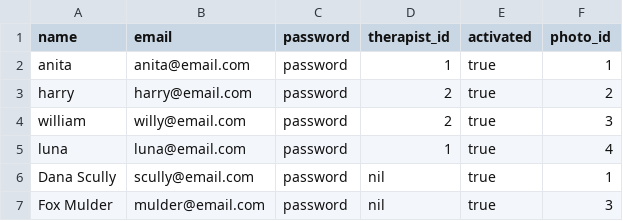
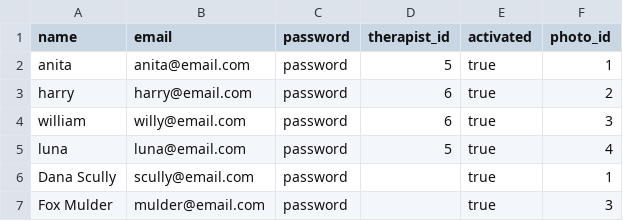
Before and after one commit to acmei/capstone, a CSV file: db/users.csv, drawn as a sheet.

Commit message:
fixed questions csv and users seed

```diff
--- a/db/users.csv
+++ b/db/users.csv
@@ -1,7 +1,7 @@
 name,email,password,therapist_id,activated,photo_id
-anita,anita@email.com,password,1,true,1
-harry,harry@email.com,password,2,true,2
-william,willy@email.com,password,2,true,3
-luna,luna@email.com,password,1,true,4
-Dana Scully,scully@email.com,password,nil,true,1
-Fox Mulder,mulder@email.com,password,nil,true,3
+anita,anita@email.com,password,5,true,1
+harry,harry@email.com,password,6,true,2
+william,willy@email.com,password,6,true,3
+luna,luna@email.com,password,5,true,4
+Dana Scully,scully@email.com,password,,true,1
+Fox Mulder,mulder@email.com,password,,true,3
```
Also changed, not shown: db/questions.csv, 2 other files.
